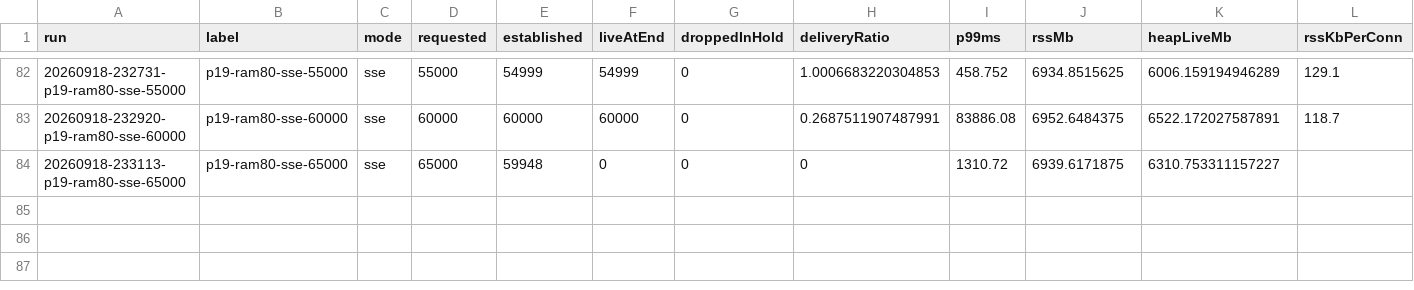
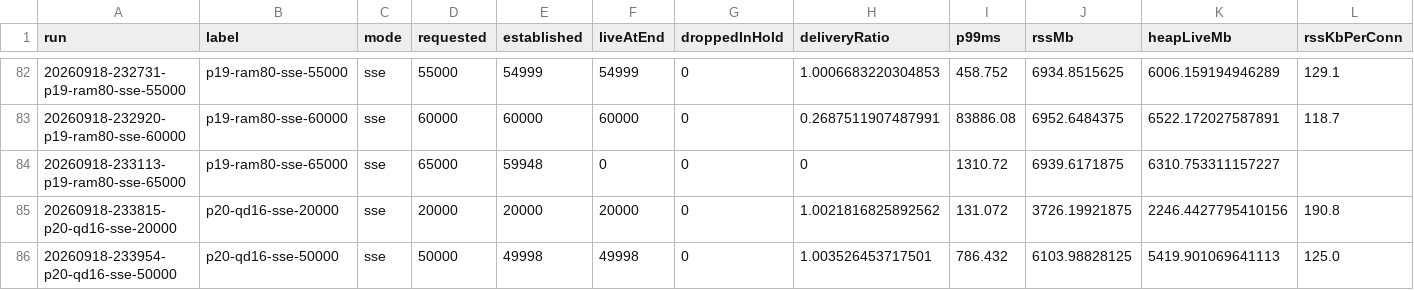
Before and after one commit to meirongdev/sse-demo, a CSV file: results/ALL-RUNS.csv, drawn as a sheet; only a part is shown, gaps mark what is left out; rows hold the shown columns only; the diff names each change by its address in the sheet, - before the commit and + after, or states it on an @@ line.

```diff
--- a/results/ALL-RUNS.csv
+++ b/results/ALL-RUNS.csv
+row 85: 20260918-233815-p20-qd16-sse-20000 | p20-qd16-sse-20000 | sse | 20000 | 20000 | 20000 | 0 | 1.0021816825892562 | 131.072 | 3726.19921875 | 2246.4427795410156 | 190.8
+row 86: 20260918-233954-p20-qd16-sse-50000 | p20-qd16-sse-50000 | sse | 50000 | 49998 | 49998 | 0 | 1.003526453717501 | 786.432 | 6103.98828125 | 5419.901069641113 | 125.0
```
Also changed, not shown: 20 other files.
